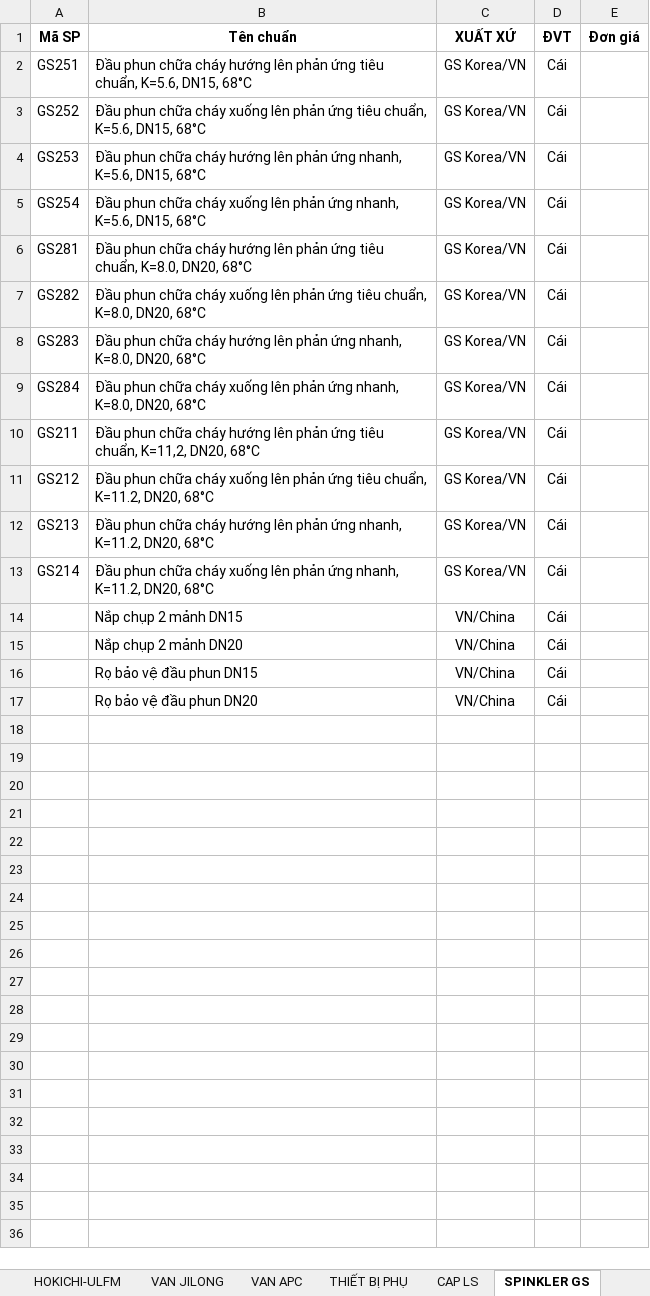
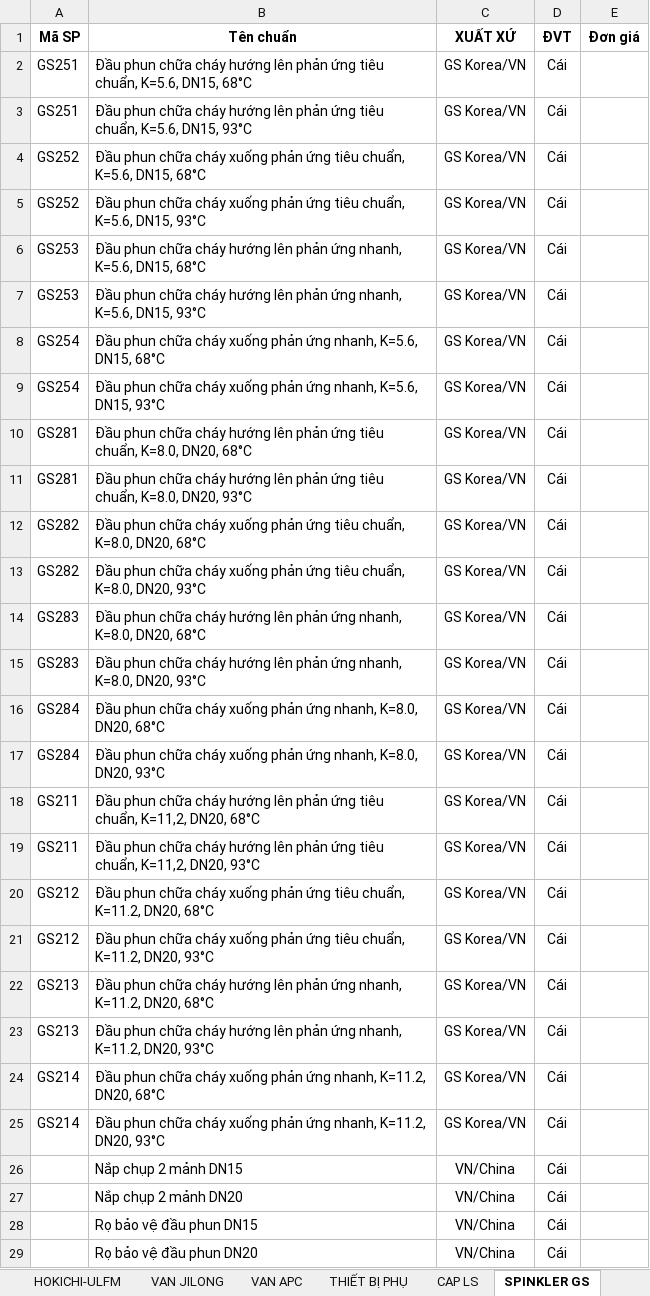
Before and after one commit to thangle0947-lgtm/BAO-GIA, an Excel workbook: BangGia.xlsx, sheet SPINKLER GS, drawn as a sheet; values as stored, in another font and other column widths than the file's, no borders; addresses are those after the commit; the diff names each change by its address in the sheet, - before the commit and + after, or states it on an @@ line.

Commit message:
Add files via upload

```diff
--- a/BangGia.xlsx (sheet SPINKLER GS)
+++ b/BangGia.xlsx (sheet SPINKLER GS)
+row 3: GS251 | Đầu phun chữa cháy hướng lên phản ứng tiêu chuẩn, K=5.6, DN15, 93°C | GS Korea/VN | Cái
-B4 (Tên chuẩn): …cháy xuống lên phản ứng…
+B4 (Tên chuẩn): …cháy xuống phản ứng…
+row 5: GS252 | Đầu phun chữa cháy xuống phản ứng tiêu chuẩn, K=5.6, DN15, 93°C | GS Korea/VN | Cái
+row 7: GS253 | Đầu phun chữa cháy hướng lên phản ứng nhanh, K=5.6, DN15, 93°C | GS Korea/VN | Cái
-B8 (Tên chuẩn): …cháy xuống lên phản ứng…
+B8 (Tên chuẩn): …cháy xuống phản ứng…
+row 9: GS254 | Đầu phun chữa cháy xuống phản ứng nhanh, K=5.6, DN15, 93°C | GS Korea/VN | Cái
+row 11: GS281 | Đầu phun chữa cháy hướng lên phản ứng tiêu chuẩn, K=8.0, DN20, 93°C | GS Korea/VN | Cái
-B12 (Tên chuẩn): …cháy xuống lên phản ứng…
+B12 (Tên chuẩn): …cháy xuống phản ứng…
+row 13: GS282 | Đầu phun chữa cháy xuống phản ứng tiêu chuẩn, K=8.0, DN20, 93°C | GS Korea/VN | Cái
+row 15: GS283 | Đầu phun chữa cháy hướng lên phản ứng nhanh, K=8.0, DN20, 93°C | GS Korea/VN | Cái
-B16 (Tên chuẩn): …cháy xuống lên phản ứng…
+B16 (Tên chuẩn): …cháy xuống phản ứng…
+row 17: GS284 | Đầu phun chữa cháy xuống phản ứng nhanh, K=8.0, DN20, 93°C | GS Korea/VN | Cái
+row 19: GS211 | Đầu phun chữa cháy hướng lên phản ứng tiêu chuẩn, K=11,2, DN20, 93°C | GS Korea/VN | Cái
-B20 (Tên chuẩn): …cháy xuống lên phản ứng…
+B20 (Tên chuẩn): …cháy xuống phản ứng…
+row 21: GS212 | Đầu phun chữa cháy xuống phản ứng tiêu chuẩn, K=11.2, DN20, 93°C | GS Korea/VN | Cái
+row 23: GS213 | Đầu phun chữa cháy hướng lên phản ứng nhanh, K=11.2, DN20, 93°C | GS Korea/VN | Cái
-B24 (Tên chuẩn): …cháy xuống lên phản ứng…
+B24 (Tên chuẩn): …cháy xuống phản ứng…
+row 25: GS214 | Đầu phun chữa cháy xuống phản ứng nhanh, K=11.2, DN20, 93°C | GS Korea/VN | Cái
```
Also changed, not shown: sheet SPINKLER JILONG.
